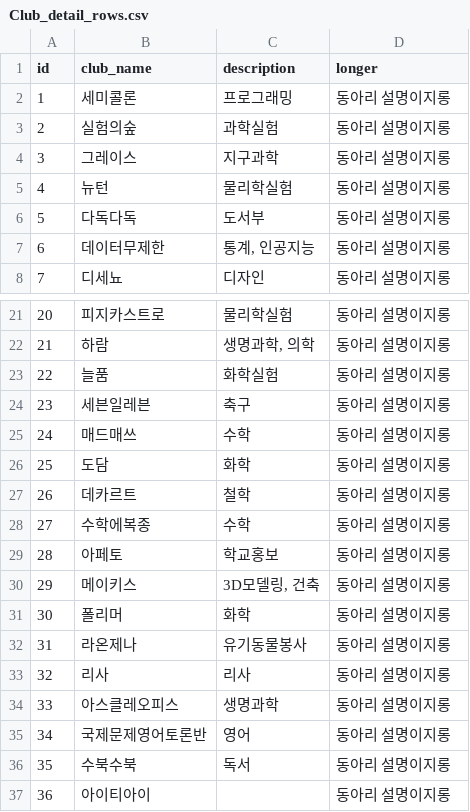
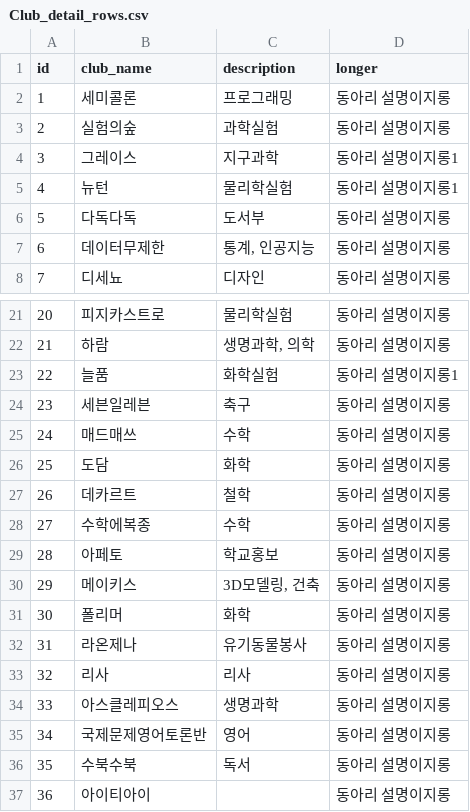
Before and after one commit to duckoduk/2026semicolon, a CSV file: static/Club_detail_rows.csv, drawn as a sheet; only a part is shown, gaps mark what is left out.

```diff
--- a/static/Club_detail_rows.csv
+++ b/static/Club_detail_rows.csv
@@ -3,4 +3,4 @@ id,club_name,description,longer
 2,실험의숲,과학실험, 동아리 설명이지롱
-3,그레이스,지구과학, 동아리 설명이지롱
-4,뉴턴,물리학실험, 동아리 설명이지롱
+3,그레이스,지구과학, 동아리 설명이지롱1
+4,뉴턴,물리학실험, 동아리 설명이지롱1
 5,다독다독,도서부, 동아리 설명이지롱
@@ -22,3 +22,3 @@ id,club_name,description,longer
 21,하람,"생명과학, 의학", 동아리 설명이지롱
-22,늘품,화학실험, 동아리 설명이지롱
+22,늘품,화학실험, 동아리 설명이지롱1
 23,세븐일레븐,축구, 동아리 설명이지롱
@@ -33,3 +33,3 @@ id,club_name,description,longer
 32,리사,리사, 동아리 설명이지롱
-33,아스클레오피스,생명과학, 동아리 설명이지롱
+33,아스클레피오스,생명과학, 동아리 설명이지롱
 34,국제문제영어토론반,영어, 동아리 설명이지롱
```
Also changed, not shown: 1 other file.
